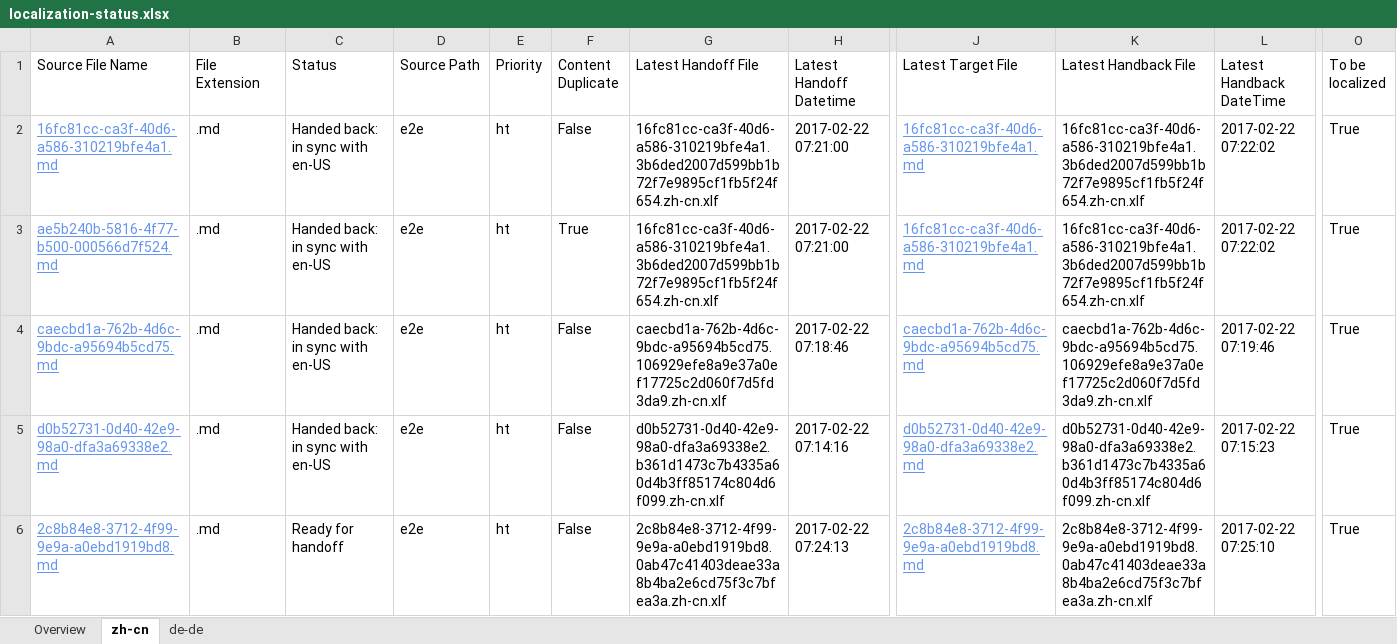
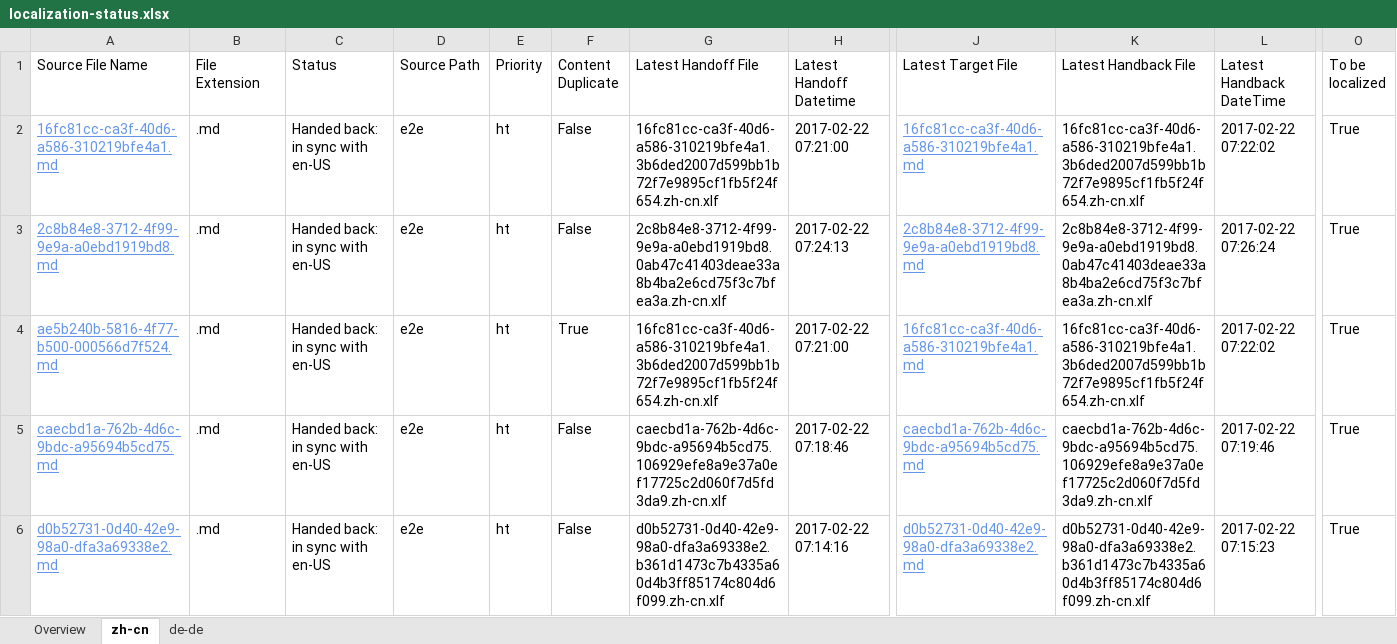
Before and after one commit to OpenLocalizationTestOrg/ol-test4-handback, an Excel workbook: ol-handback/OpenLocalizationTestOrg/ol-test4/xinjiang/localization-status.xlsx, sheet zh-cn, drawn as a sheet; only a part is shown, gaps mark what is left out; values as stored, in another font and other column widths than the file's, no borders; table styles not drawn; removed rows and columns are numbered as before the commit, all else as after; rows hold the shown columns only; the diff names each change by its address in the sheet, - before the commit and + after, or states it on an @@ line.

```diff
--- a/ol-handback/OpenLocalizationTestOrg/ol-test4/xinjiang/localization-status.xlsx (sheet zh-cn)
+++ b/ol-handback/OpenLocalizationTestOrg/ol-test4/xinjiang/localization-status.xlsx (sheet zh-cn)
+row 3: 2c8b84e8-3712-4f99-9e9a-a0ebd1919bd8.md | .md | Handed back: in sync with en-US | e2e | ht | False | 2c8b84e8-3712-4f99-9e9a-a0ebd1919bd8.0ab47c41403deae33a8b4ba2e6cd75f3c7bfea3a.zh-cn.xlf | 2017-02-22 07:24:13 | 2c8b84e8-3712-4f99-9e9a-a0ebd1919bd8.md | 2c8b84e8-3712-4f99-9e9a-a0ebd1919bd8.0ab47c41403deae33a8b4ba2e6cd75f3c7bfea3a.zh-cn.xlf | 2017-02-22 07:26:24 | True
-row 6: 2c8b84e8-3712-4f99-9e9a-a0ebd1919bd8.md | .md | Ready for handoff | e2e | ht | False | 2c8b84e8-3712-4f99-9e9a-a0ebd1919bd8.0ab47c41403deae33a8b4ba2e6cd75f3c7bfea3a.zh-cn.xlf | 2017-02-22 07:24:13 | 2c8b84e8-3712-4f99-9e9a-a0ebd1919bd8.md | 2c8b84e8-3712-4f99-9e9a-a0ebd1919bd8.0ab47c41403deae33a8b4ba2e6cd75f3c7bfea3a.zh-cn.xlf | 2017-02-22 07:25:10 | True
```
Also changed, not shown: sheet de-de, sheet Overview, ol-handback/OpenLocalizationTestOrg/ol-test4/xinjiang/handback-status.xlsx.
